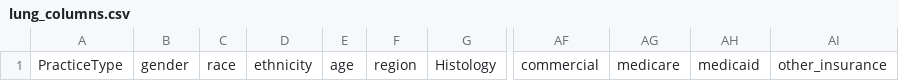
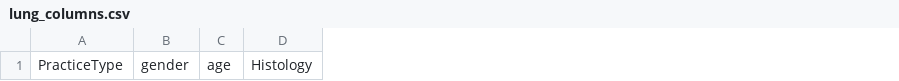
Before and after one commit to xavier-orcutt/boosted-forecaster, a CSV file: app/data/lung_columns.csv, drawn as a sheet; only a part is shown, gaps mark what is left out; the diff names each change by its address in the sheet, - before the commit and + after, or states it on an @@ line.

Commit message:
updated lung models without dem_var

```diff
--- a/app/data/lung_columns.csv
+++ b/app/data/lung_columns.csv
-column C, row 1: race
-column D, row 1: ethnicity
-column F, row 1: region
-column AF, row 1: commercial
-column AG, row 1: medicare
-column AH, row 1: medicaid
-column AI, row 1: other_insurance
```
Also changed, not shown: app/data/risk_cutoff_lung.csv, 24 other files.
